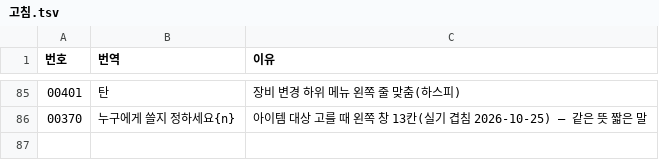
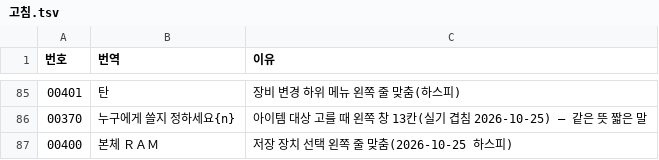
Before and after one commit to hospi0/gunblaze-kr-patch, a TSV file: data/고침.tsv, drawn as a sheet; only a part is shown, gaps mark what is left out; the diff names each change by its address in the sheet, - before the commit and + after, or states it on an @@ line.

```diff
--- a/data/고침.tsv
+++ b/data/고침.tsv
+row 87: 00400 | 본체 ＲＡＭ | 저장 장치 선택 왼쪽 줄 맞춤(2026-10-25 하스피)
```
Also changed, not shown: 1 other file.
